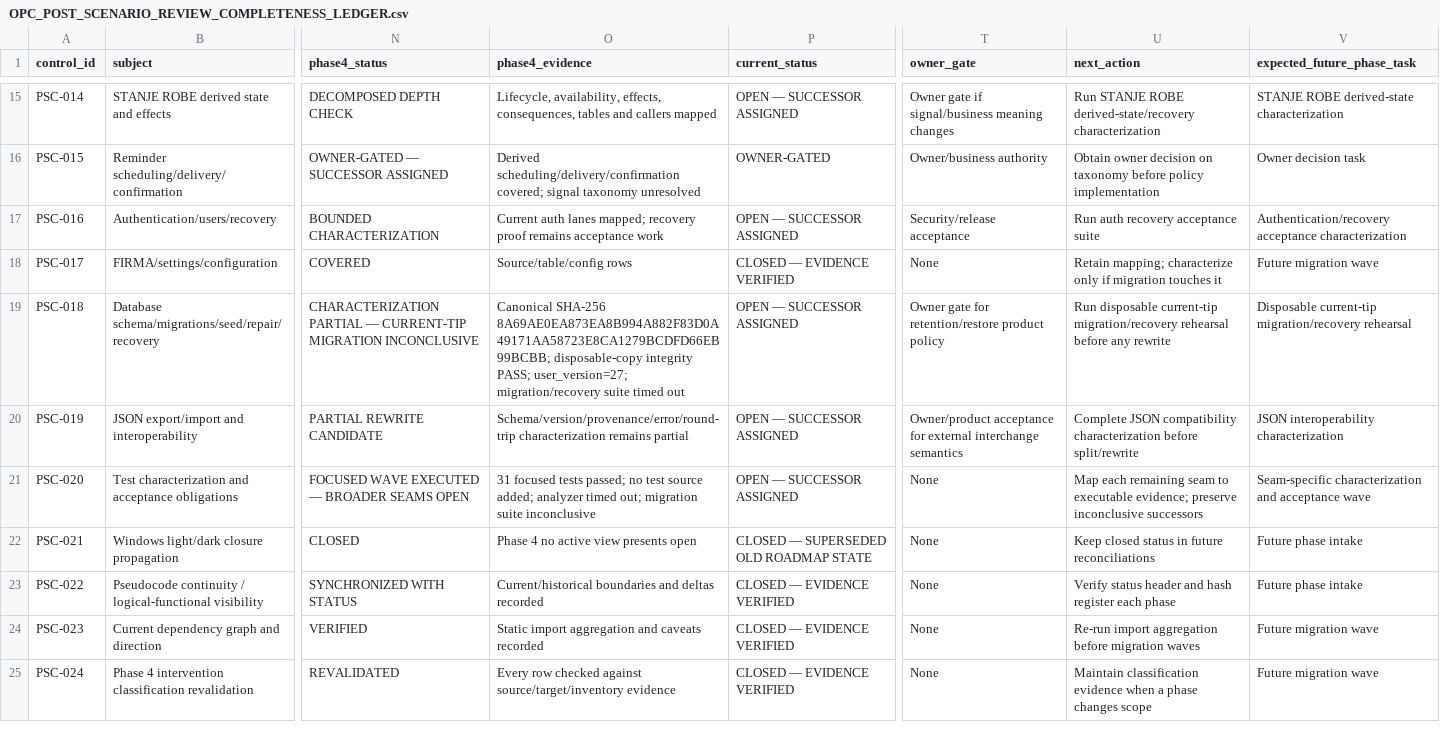
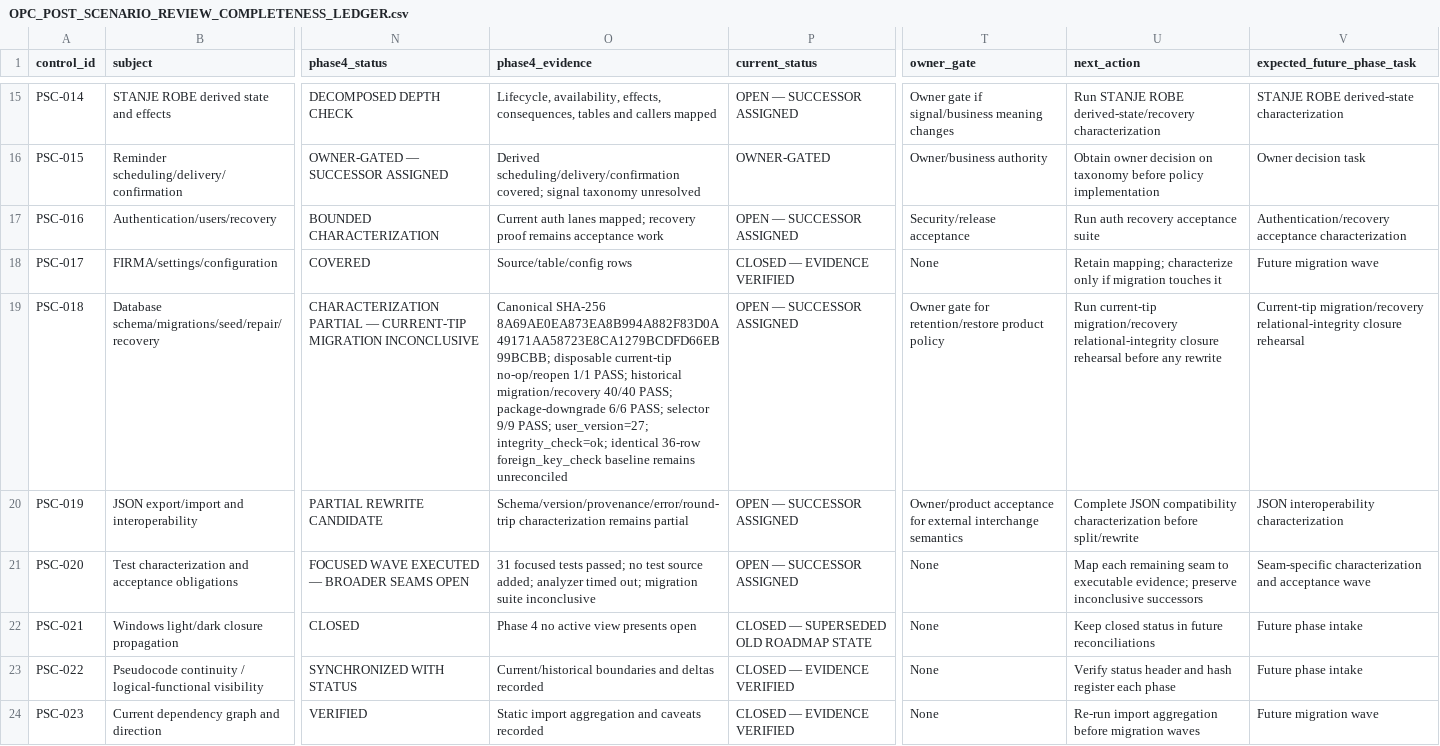
Before and after one commit to Tale74/OPC, a CSV file: docs/OPC_POST_SCENARIO_REVIEW_COMPLETENESS_LEDGER.csv, drawn as a sheet; only a part is shown, gaps mark what is left out; the shorter side is filled out with more unchanged rows; the diff names each change by its address in the sheet, - before the commit and + after, or states it on an @@ line.

```diff
--- a/docs/OPC_POST_SCENARIO_REVIEW_COMPLETENESS_LEDGER.csv
+++ b/docs/OPC_POST_SCENARIO_REVIEW_COMPLETENESS_LEDGER.csv
-O19 (phase4_evidence): …SHA-256 8A69AE0EA873EA8B994A882F83D0A49171AA58723E8CA1279BCDFD66EB99BCBB; disposable-copy integrity PASS; user_version=27; migration/recovery suite timed out
+O19 (phase4_evidence): …SHA-256 8A69AE0EA873EA8B994A882F83D0A49171AA58723E8CA1279BCDFD66EB99BCBB; disposable current-tip no-op/reopen 1/1 PASS; historical migration/recovery 40/40 PASS; package-downgrade 6/6 PASS; selector 9/9 PASS; user_version=27; integrity_check=ok; identical 36-row foreign_key_check baseline remains unreconciled
-U19 (next_action): Run disposable current-tip migration/recovery rehearsal before…
+U19 (next_action): Run current-tip migration/recovery relational-integrity closure rehearsal before…
-V19 (expected_future_phase_task): Disposable current-tip migration/recovery rehearsal
+V19 (expected_future_phase_task): Current-tip migration/recovery relational-integrity closure rehearsal
```
Also changed, not shown: docs/OPC_POST_SCENARIO_SOURCE_COVERAGE_INVENTORY.csv, 7 other files.
